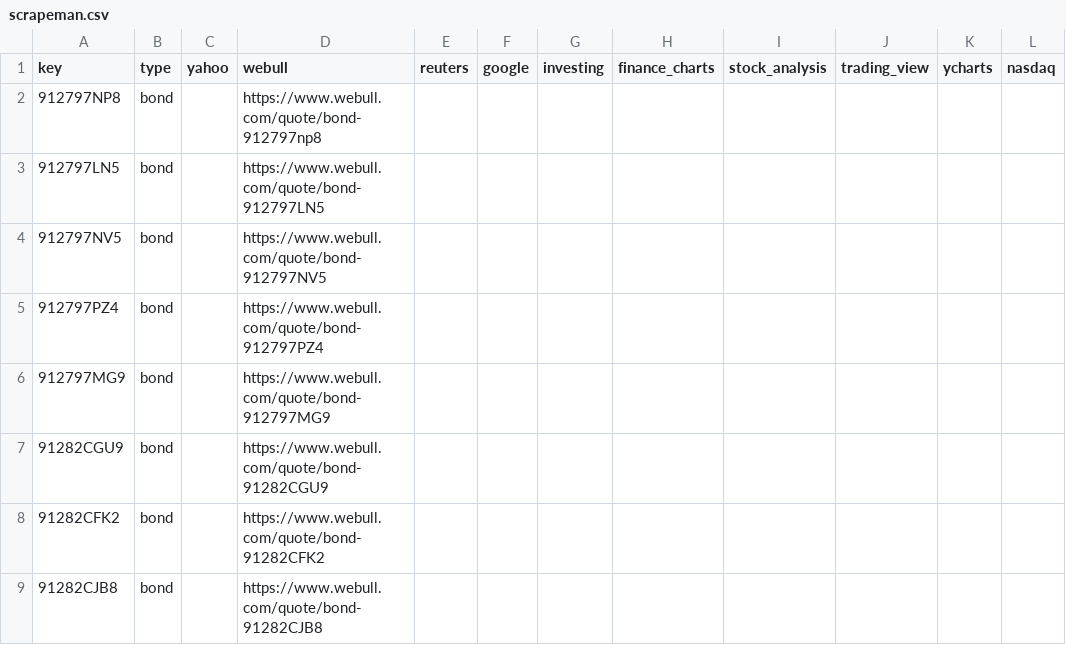
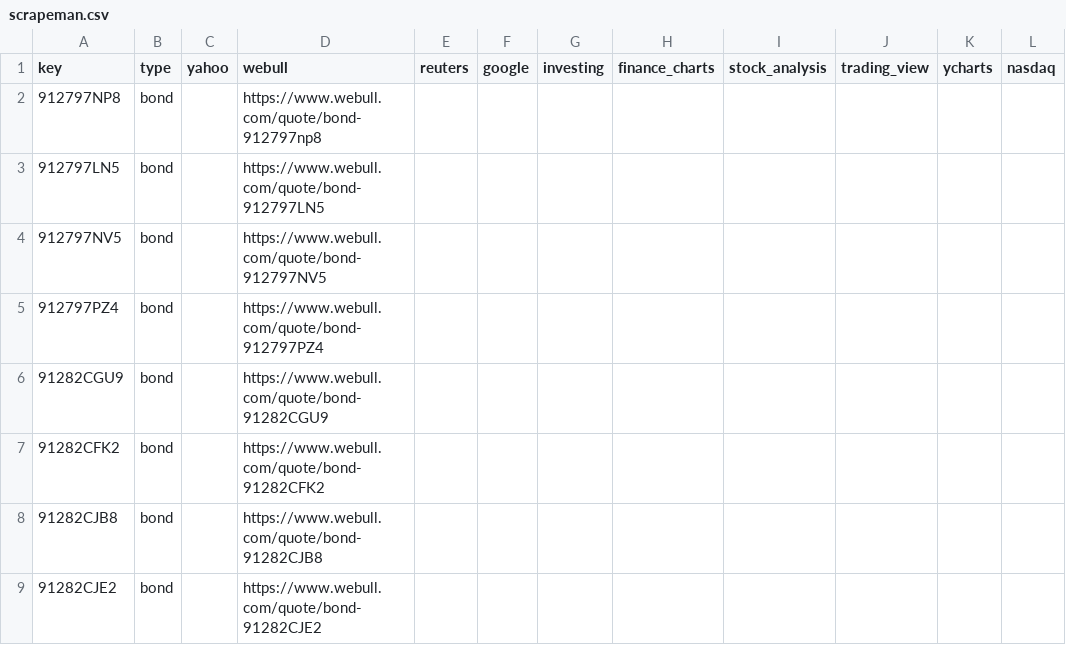
Before and after one commit to mrgeneko/wealth-tracker, a CSV file: scrapeman.csv, drawn as a sheet; only a part is shown; the shorter side is filled out with more unchanged rows; the diff names each change by its address in the sheet, - before the commit and + after, or states it on an @@ line.

```diff
--- a/scrapeman.csv
+++ b/scrapeman.csv
-row 6: 912797MG9 | bond |  | https://www.webull.com/quote/bond-912797MG9
```
Also changed, not shown: 2 other files.
